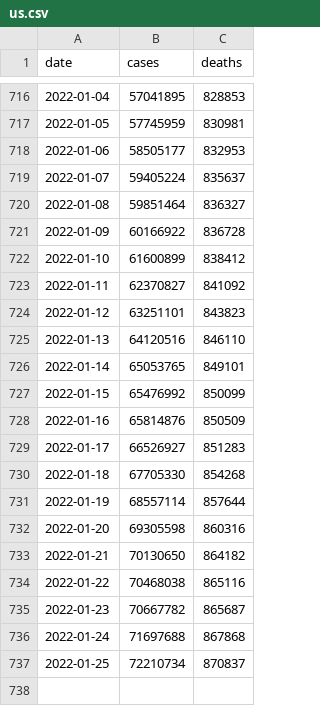
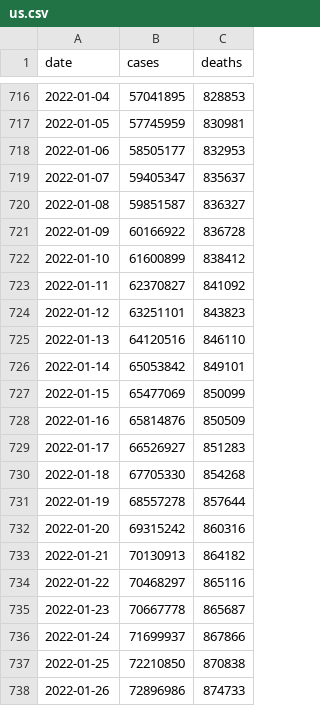
Before and after one commit to nytimes/covid-19-data, a CSV file: us.csv, drawn as a sheet; only a part is shown, gaps mark what is left out.

```diff
--- a/us.csv
+++ b/us.csv
@@ -718,4 +718,4 @@ date,cases,deaths
 2022-01-06,58505177,832953
-2022-01-07,59405224,835637
-2022-01-08,59851464,836327
+2022-01-07,59405347,835637
+2022-01-08,59851587,836327
 2022-01-09,60166922,836728
@@ -725,4 +725,4 @@ date,cases,deaths
 2022-01-13,64120516,846110
-2022-01-14,65053765,849101
-2022-01-15,65476992,850099
+2022-01-14,65053842,849101
+2022-01-15,65477069,850099
 2022-01-16,65814876,850509
@@ -730,8 +730,9 @@ date,cases,deaths
 2022-01-18,67705330,854268
-2022-01-19,68557114,857644
-2022-01-20,69305598,860316
-2022-01-21,70130650,864182
-2022-01-22,70468038,865116
-2022-01-23,70667782,865687
-2022-01-24,71697688,867868
-2022-01-25,72210734,870837
+2022-01-19,68557278,857644
+2022-01-20,69315242,860316
+2022-01-21,70130913,864182
+2022-01-22,70468297,865116
+2022-01-23,70667778,865687
+2022-01-24,71699937,867866
+2022-01-25,72210850,870838
+2022-01-26,72896986,874733
```
Also changed, not shown: live/us-counties.csv, live/us-states.csv, 6 other files.
